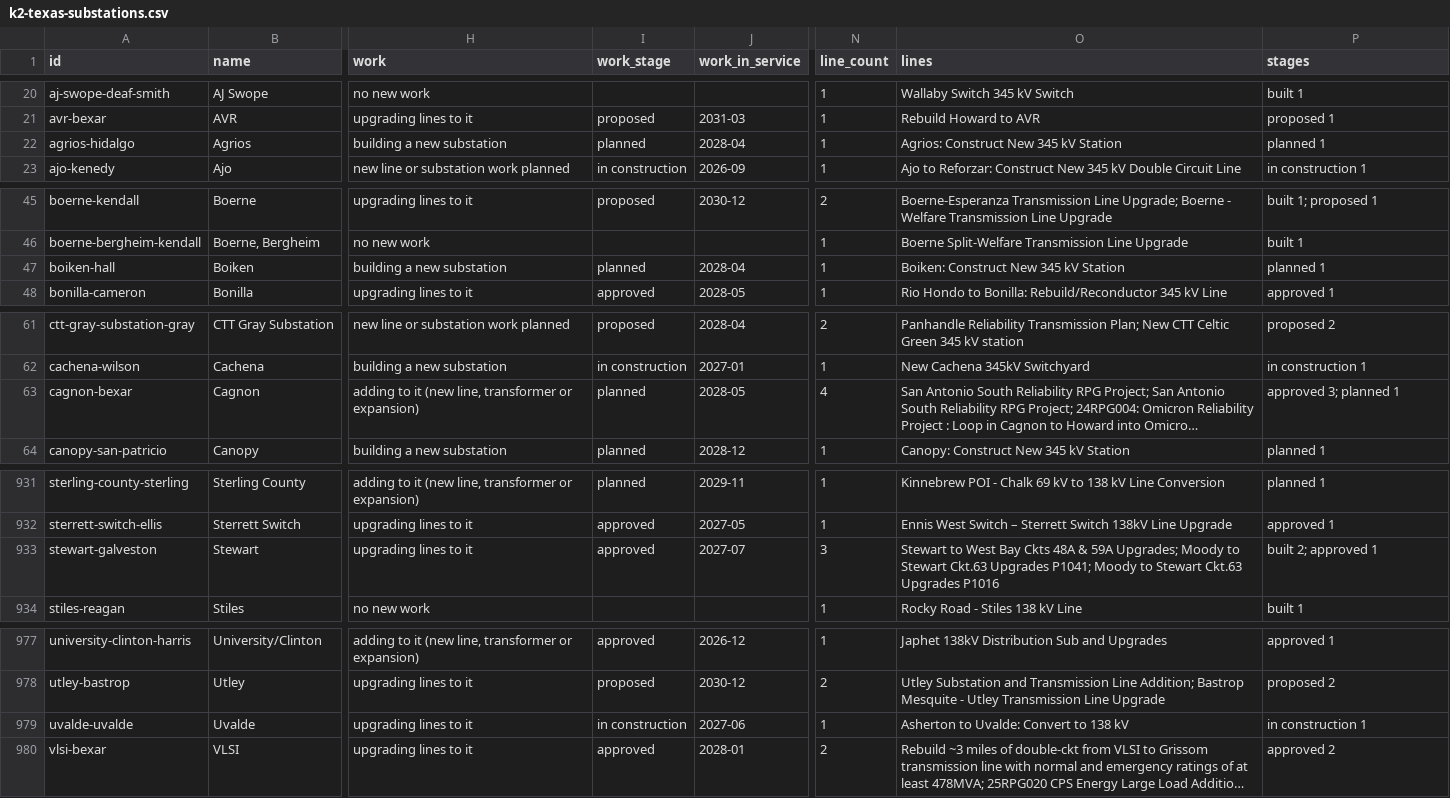
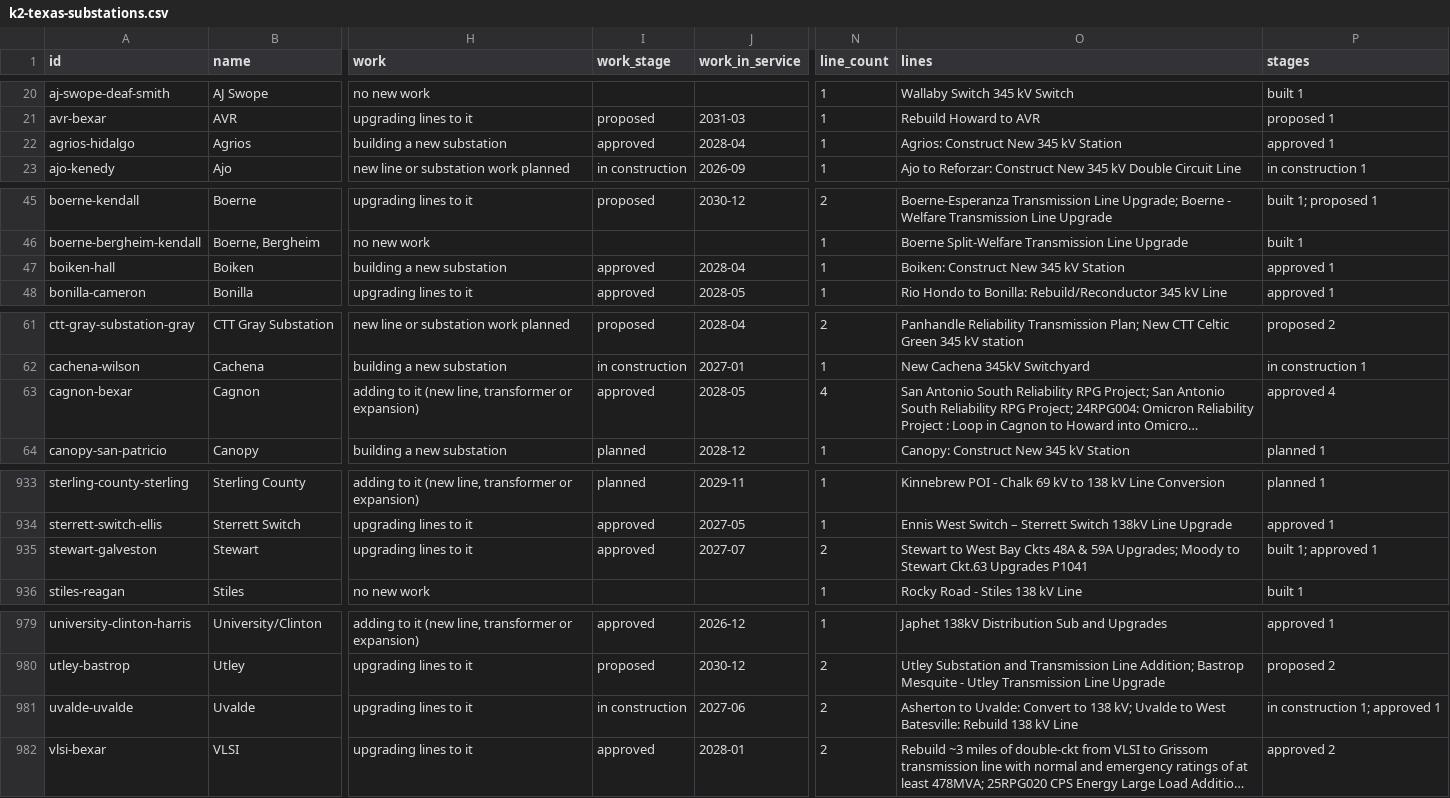
Before and after one commit to jaidensuthar-collab/shinepro-demo, a CSV file: k2-line-watch/web/exports/k2-texas-substations.csv, drawn as a sheet; only a part is shown, gaps mark what is left out; long unchanged cells end in …; addresses are those after the commit; the diff covers the shown part only; the diff names each change by its address in the sheet, - before the commit and + after, or states it on an @@ line.

```diff
--- a/k2-line-watch/web/exports/k2-texas-substations.csv
+++ b/k2-line-watch/web/exports/k2-texas-substations.csv
-I22 (work_stage): planned
+I22 (work_stage): approved
-P22 (stages): planned 1
+P22 (stages): approved 1
-I47 (work_stage): planned
+I47 (work_stage): approved
-P47 (stages): planned 1
+P47 (stages): approved 1
-I63 (work_stage): planned
+I63 (work_stage): approved
-P63 (stages): approved 3; planned 1
+P63 (stages): approved 4
-N935 (line_count): 3
+N935 (line_count): 2
-O935 (lines): …Ckt.63 Upgrades P1041; Moody to Stewart Ckt.63 Upgrades P1016
+O935 (lines): …Ckt.63 Upgrades P1041
-P935 (stages): built 2; approved 1
+P935 (stages): built 1; approved 1
-N981 (line_count): 1
+N981 (line_count): 2
-O981 (lines): …to 138 kV
+O981 (lines): …to 138 kV; Uvalde to West Batesville: Rebuild 138 kV Line
-P981 (stages): in construction 1
+P981 (stages): in construction 1; approved 1
```
Also changed, not shown: 3 added rows and 50 edited cells elsewhere in this file, k2-line-watch/web/exports/k2-texas-developers.csv, k2-line-watch/web/exports/k2-texas-lines.csv, 6 other files.
